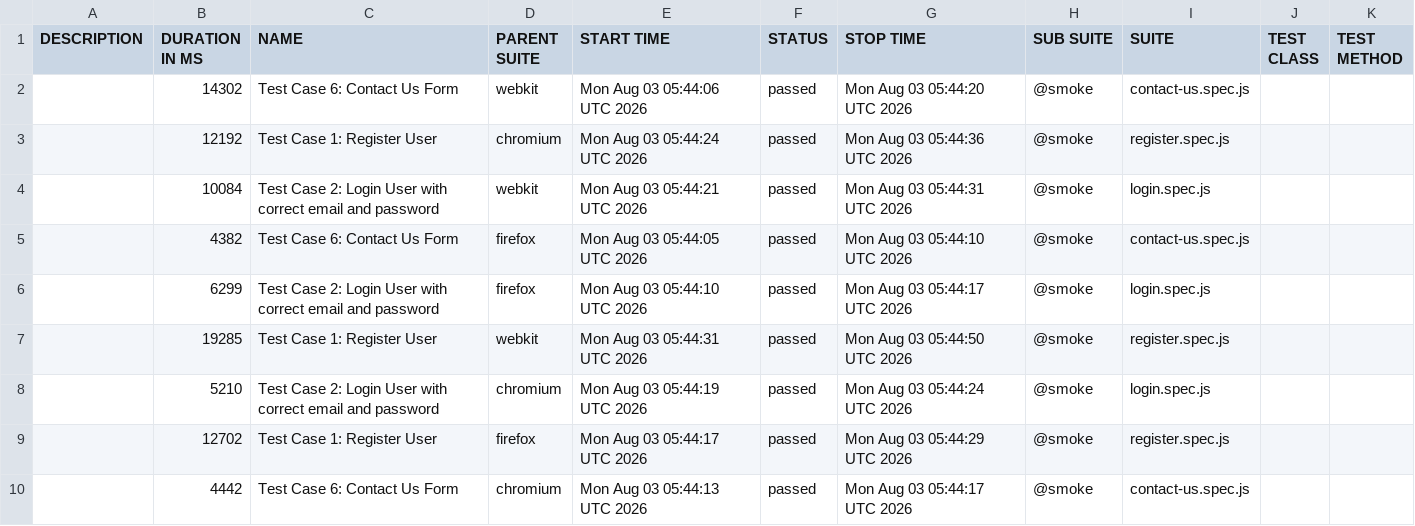
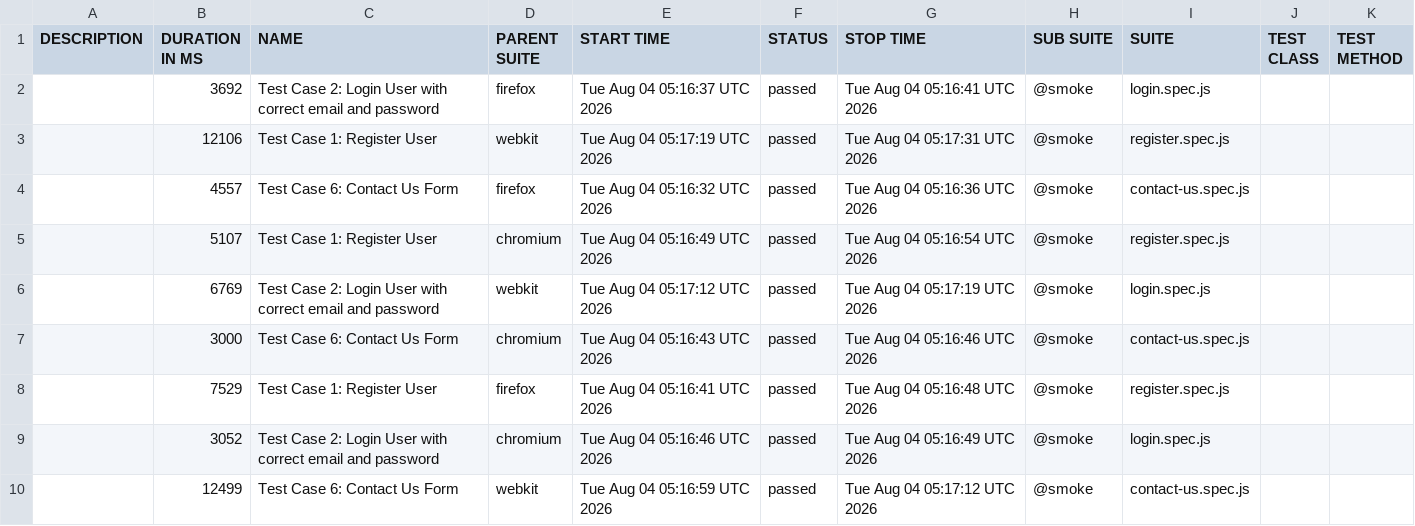
Before and after one commit to s3-qe-team/automation-playwright-project, a CSV file: data/suites.csv, drawn as a sheet.

```diff
--- a/data/suites.csv
+++ b/data/suites.csv
@@ -1,10 +1,10 @@
 "DESCRIPTION","DURATION IN MS","NAME","PARENT SUITE","START TIME","STATUS","STOP TIME","SUB SUITE","SUITE","TEST CLASS","TEST METHOD"
-"","14302","Test Case 6: Contact Us Form","webkit","Mon Aug 03 05:44:06 UTC 2026","passed","Mon Aug 03 05:44:20 UTC 2026","@smoke","contact-us.spec.js","",""
-"","12192","Test Case 1: Register User","chromium","Mon Aug 03 05:44:24 UTC 2026","passed","Mon Aug 03 05:44:36 UTC 2026","@smoke","register.spec.js","",""
-"","10084","Test Case 2: Login User with correct email and password","webkit","Mon Aug 03 05:44:21 UTC 2026","passed","Mon Aug 03 05:44:31 UTC 2026","@smoke","login.spec.js","",""
-"","4382","Test Case 6: Contact Us Form","firefox","Mon Aug 03 05:44:05 UTC 2026","passed","Mon Aug 03 05:44:10 UTC 2026","@smoke","contact-us.spec.js","",""
-"","6299","Test Case 2: Login User with correct email and password","firefox","Mon Aug 03 05:44:10 UTC 2026","passed","Mon Aug 03 05:44:17 UTC 2026","@smoke","login.spec.js","",""
-"","19285","Test Case 1: Register User","webkit","Mon Aug 03 05:44:31 UTC 2026","passed","Mon Aug 03 05:44:50 UTC 2026","@smoke","register.spec.js","",""
-"","5210","Test Case 2: Login User with correct email and password","chromium","Mon Aug 03 05:44:19 UTC 2026","passed","Mon Aug 03 05:44:24 UTC 2026","@smoke","login.spec.js","",""
-"","12702","Test Case 1: Register User","firefox","Mon Aug 03 05:44:17 UTC 2026","passed","Mon Aug 03 05:44:29 UTC 2026","@smoke","register.spec.js","",""
-"","4442","Test Case 6: Contact Us Form","chromium","Mon Aug 03 05:44:13 UTC 2026","passed","Mon Aug 03 05:44:17 UTC 2026","@smoke","contact-us.spec.js","",""
+"","3692","Test Case 2: Login User with correct email and password","firefox","Tue Aug 04 05:16:37 UTC 2026","passed","Tue Aug 04 05:16:41 UTC 2026","@smoke","login.spec.js","",""
+"","12106","Test Case 1: Register User","webkit","Tue Aug 04 05:17:19 UTC 2026","passed","Tue Aug 04 05:17:31 UTC 2026","@smoke","register.spec.js","",""
+"","4557","Test Case 6: Contact Us Form","firefox","Tue Aug 04 05:16:32 UTC 2026","passed","Tue Aug 04 05:16:36 UTC 2026","@smoke","contact-us.spec.js","",""
+"","5107","Test Case 1: Register User","chromium","Tue Aug 04 05:16:49 UTC 2026","passed","Tue Aug 04 05:16:54 UTC 2026","@smoke","register.spec.js","",""
+"","6769","Test Case 2: Login User with correct email and password","webkit","Tue Aug 04 05:17:12 UTC 2026","passed","Tue Aug 04 05:17:19 UTC 2026","@smoke","login.spec.js","",""
+"","3000","Test Case 6: Contact Us Form","chromium","Tue Aug 04 05:16:43 UTC 2026","passed","Tue Aug 04 05:16:46 UTC 2026","@smoke","contact-us.spec.js","",""
+"","7529","Test Case 1: Register User","firefox","Tue Aug 04 05:16:41 UTC 2026","passed","Tue Aug 04 05:16:48 UTC 2026","@smoke","register.spec.js","",""
+"","3052","Test Case 2: Login User with correct email and password","chromium","Tue Aug 04 05:16:46 UTC 2026","passed","Tue Aug 04 05:16:49 UTC 2026","@smoke","login.spec.js","",""
+"","12499","Test Case 6: Contact Us Form","webkit","Tue Aug 04 05:16:59 UTC 2026","passed","Tue Aug 04 05:17:12 UTC 2026","@smoke","contact-us.spec.js","",""
```
Also changed, not shown: 44 other files.
